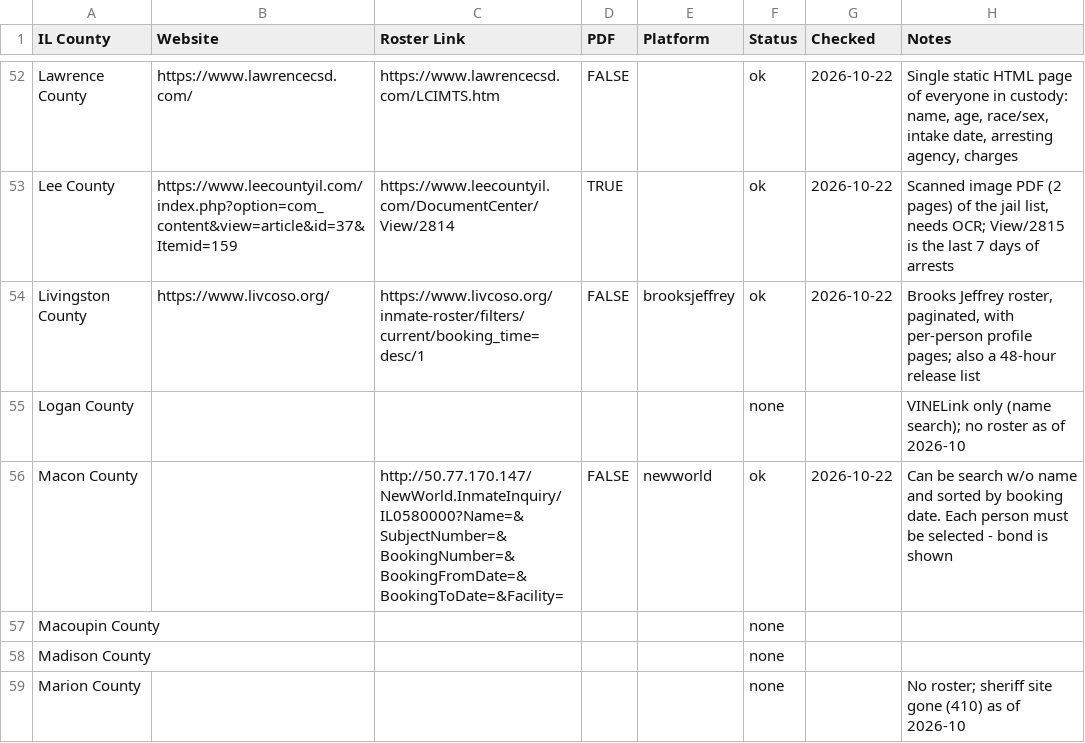
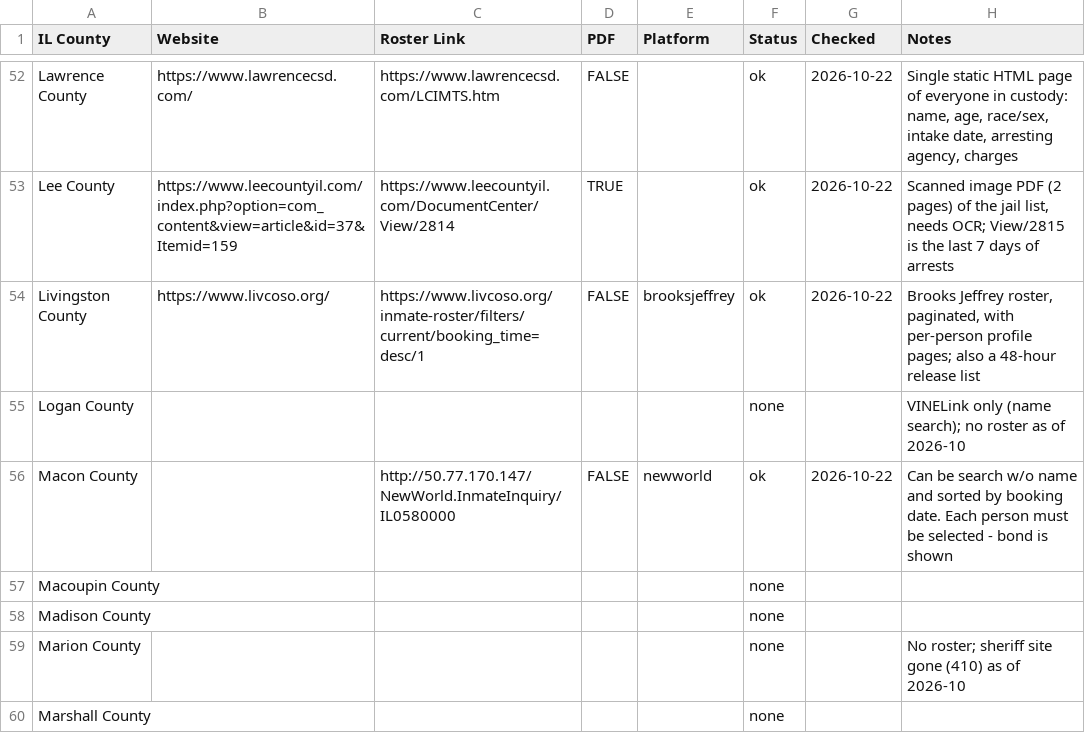
Before and after one commit to the-radiativity-company/inmates, a CSV file: inmates.csv, drawn as a sheet; only a part is shown, gaps mark what is left out; the shorter side is filled out with more unchanged rows.

Commit message:
replaces the macon and will spiders with a newworld platform spider
Macon, Kendall, Kankakee, and Will all run Tyler's NewWorld InmateInquiry,
so one spider reads them all. It insists on InCustody=True (the old Macon
link omitted it and listed every booking ever recorded, so the first
production scrape captured page one of history rather than who is held
today), follows the pager, and emits one record per person from the detail
page: demographics, every booking, its bonds, court dates, and charges.

The Platform column of inmates.csv now decides which spider reads a
county. collate runs the platform spider with the county's link and slug;
load passes the platform to the normalizer, so a newworld normalizer
replaces the macon and will ones. Prisoner Type marks sentenced people,
a detention status the schema did not distinguish before.

```diff
--- a/inmates.csv
+++ b/inmates.csv
@@ -55,3 +55,3 @@ Livingston County,https://www.livcoso.org/,https://www.livcoso.org/inmate-roster
 Logan County,,,,,none,,VINELink only (name search); no roster as of 2026-10
-Macon County,,http://50.77.170.147/NewWorld.InmateInquiry/IL0580000?Name=&SubjectNumber=&BookingNumber=&BookingFromDate=&BookingToDate=&Facility=,FALSE,newworld,ok,2026-10-22,Can be search w/o name and sorted by booking date. Each person must be selected - bond  is shown
+Macon County,,http://50.77.170.147/NewWorld.InmateInquiry/IL0580000,FALSE,newworld,ok,2026-10-22,Can be search w/o name and sorted by booking date. Each person must be selected - bond  is shown
 Macoupin County,,,,,none,,
```
Also changed, not shown: 15 other files.
